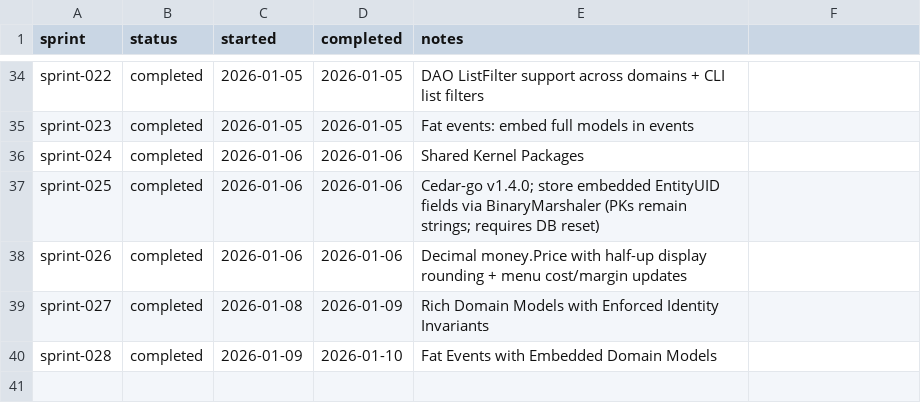
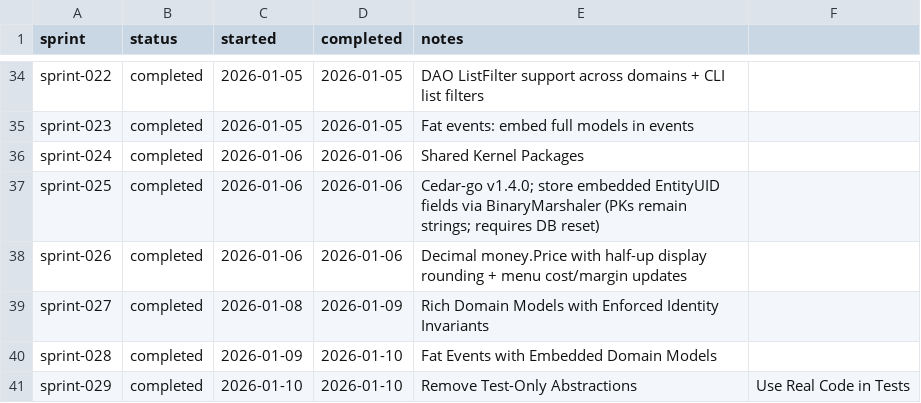
Before and after one commit to TheFellow/go-modular-monolith, a CSV file: .ai/sprints/ledger.csv, drawn as a sheet; only a part is shown, gaps mark what is left out; the diff names each change by its address in the sheet, - before the commit and + after, or states it on an @@ line.

Commit message:
Remove test-only abstractions and interfaces in commands
- Deleted `NewWithDependencies` constructors and test-specific interfaces across multiple packages (`drinks`, `inventory`, and `orders`).
- Updated tests to rely on real module APIs and the test fixture for dependency handling.
- Transitioned commands and queries to use concrete dependencies for consistency.
- Removed redundant `fakeIngredients` and other test mocks to ensure tests interact with real logic.

```diff
--- a/.ai/sprints/ledger.csv
+++ b/.ai/sprints/ledger.csv
+row 41: sprint-029 | completed | 2026-01-10 | 2026-01-10 | Remove Test-Only Abstractions | Use Real Code in Tests
```
Also changed, not shown: 23 other files.
